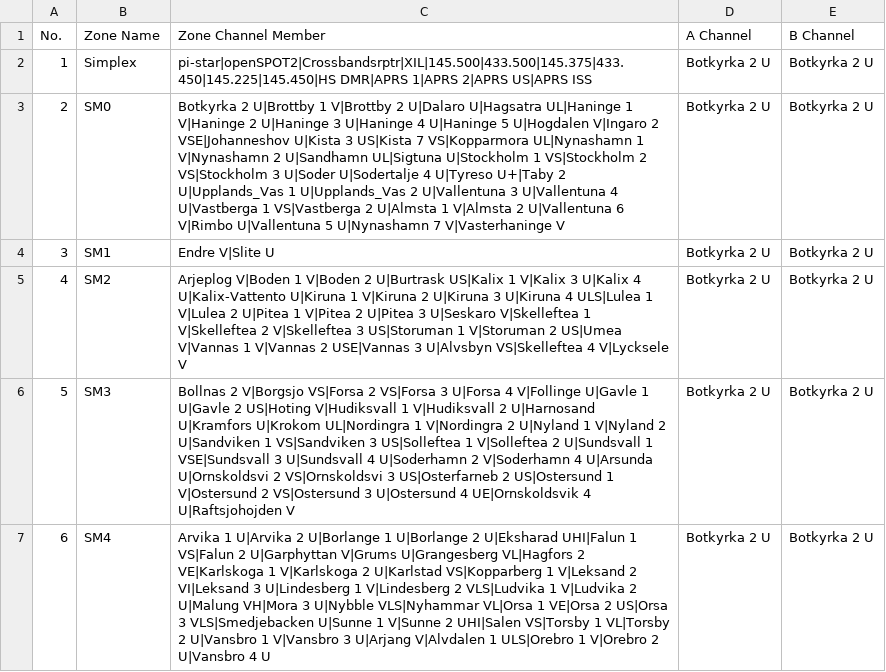
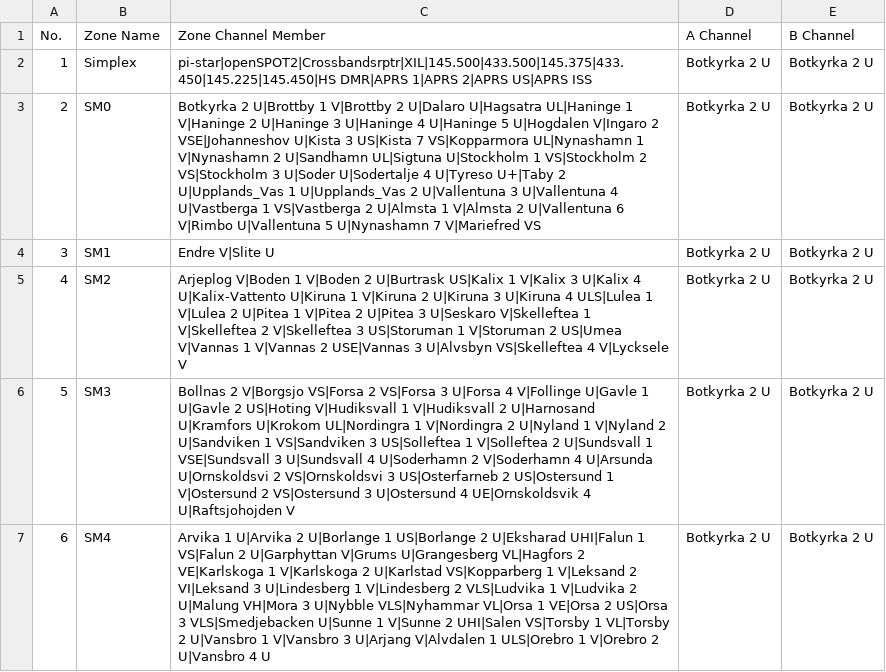
Before and after one commit to sm0rgm/at-d168uv, a CSV file: Zone.CSV, drawn as a sheet; only a part is shown; the diff covers the shown part only.

Commit message:
2025-10-11

```diff
--- a/Zone.CSV
+++ b/Zone.CSV
@@ -2,3 +2,3 @@
 "1","Simplex","pi-star|openSPOT2|Crossbandsrptr|XIL|145.500|433.500|145.375|433.450|145.225|145.450|HS DMR|APRS 1|APRS 2|APRS US|APRS ISS","Botkyrka 2 U","Botkyrka 2 U"
-"2","SM0","Botkyrka 2 U|Brottby 1 V|Brottby 2 U|Dalaro U|Hagsatra UL|Haninge 1 V|Haninge 2 U|Haninge 3 U|Haninge 4 U|Haninge 5 U|Hogdalen V|Ingaro 2 VSE|Johanneshov U|Kista 3 US|Kista 7 VS|Kopparmora UL|Nynashamn 1 V|Nynashamn 2 U|Sandhamn UL|Sigtuna U|Stockholm 1 VS|Stockholm 2 VS|Stockholm 3 U|Soder U|Sodertalje 4 U|Tyreso U+|Taby 2 U|Upplands_Vas 1 U|Upplands_Vas 2 U|Vallentuna 3 U|Vallentuna 4 U|Vastberga 1 VS|Vastberga 2 U|Almsta 1 V|Almsta 2 U|Vallentuna 6 V|Rimbo U|Vallentuna 5 U|Nynashamn 7 V|Vasterhaninge V","Botkyrka 2 U","Botkyrka 2 U"
+"2","SM0","Botkyrka 2 U|Brottby 1 V|Brottby 2 U|Dalaro U|Hagsatra UL|Haninge 1 V|Haninge 2 U|Haninge 3 U|Haninge 4 U|Haninge 5 U|Hogdalen V|Ingaro 2 VSE|Johanneshov U|Kista 3 US|Kista 7 VS|Kopparmora UL|Nynashamn 1 V|Nynashamn 2 U|Sandhamn UL|Sigtuna U|Stockholm 1 VS|Stockholm 2 VS|Stockholm 3 U|Soder U|Sodertalje 4 U|Tyreso U+|Taby 2 U|Upplands_Vas 1 U|Upplands_Vas 2 U|Vallentuna 3 U|Vallentuna 4 U|Vastberga 1 VS|Vastberga 2 U|Almsta 1 V|Almsta 2 U|Vallentuna 6 V|Rimbo U|Vallentuna 5 U|Nynashamn 7 V|Mariefred VS","Botkyrka 2 U","Botkyrka 2 U"
 "3","SM1","Endre V|Slite U","Botkyrka 2 U","Botkyrka 2 U"
@@ -6,2 +6,2 @@
 "5","SM3","Bollnas 2 V|Borgsjo VS|Forsa 2 VS|Forsa 3 U|Forsa 4 V|Follinge U|Gavle 1 U|Gavle 2 US|Hoting V|Hudiksvall 1 V|Hudiksvall 2 U|Harnosand U|Kramfors U|Krokom UL|Nordingra 1 V|Nordingra 2 U|Nyland 1 V|Nyland 2 U|Sandviken 1 VS|Sandviken 3 US|Solleftea 1 V|Solleftea 2 U|Sundsvall 1 VSE|Sundsvall 3 U|Sundsvall 4 U|Soderhamn 2 V|Soderhamn 4 U|Arsunda U|Ornskoldsvi 2 VS|Ornskoldsvi 3 US|Osterfarneb 2 US|Ostersund 1 V|Ostersund 2 VS|Ostersund 3 U|Ostersund 4 UE|Ornskoldsvik 4 U|Raftsjohojden V","Botkyrka 2 U","Botkyrka 2 U"
-"6","SM4","Arvika 1 U|Arvika 2 U|Borlange 1 U|Borlange 2 U|Eksharad UHI|Falun 1 VS|Falun 2 U|Garphyttan V|Grums U|Grangesberg VL|Hagfors 2 VE|Karlskoga 1 V|Karlskoga 2 U|Karlstad VS|Kopparberg 1 V|Leksand 2 VI|Leksand 3 U|Lindesberg 1 V|Lindesberg 2 VLS|Ludvika 1 V|Ludvika 2 U|Malung VH|Mora 3 U|Nybble VLS|Nyhammar VL|Orsa 1 VE|Orsa 2 US|Orsa 3 VLS|Smedjebacken U|Sunne 1 V|Sunne 2 UHI|Salen VS|Torsby 1 VL|Torsby 2 U|Vansbro 1 V|Vansbro 3 U|Arjang V|Alvdalen 1 ULS|Orebro 1 V|Orebro 2 U|Vansbro 4 U","Botkyrka 2 U","Botkyrka 2 U"
+"6","SM4","Arvika 1 U|Arvika 2 U|Borlange 1 US|Borlange 2 U|Eksharad UHI|Falun 1 VS|Falun 2 U|Garphyttan V|Grums U|Grangesberg VL|Hagfors 2 VE|Karlskoga 1 V|Karlskoga 2 U|Karlstad VS|Kopparberg 1 V|Leksand 2 VI|Leksand 3 U|Lindesberg 1 V|Lindesberg 2 VLS|Ludvika 1 V|Ludvika 2 U|Malung VH|Mora 3 U|Nybble VLS|Nyhammar VL|Orsa 1 VE|Orsa 2 US|Orsa 3 VLS|Smedjebacken U|Sunne 1 V|Sunne 2 UHI|Salen VS|Torsby 1 VL|Torsby 2 U|Vansbro 1 V|Vansbro 3 U|Arjang V|Alvdalen 1 ULS|Orebro 1 V|Orebro 2 U|Vansbro 4 U","Botkyrka 2 U","Botkyrka 2 U"
```
Also changed, not shown: 7 edited cells elsewhere in this file.
